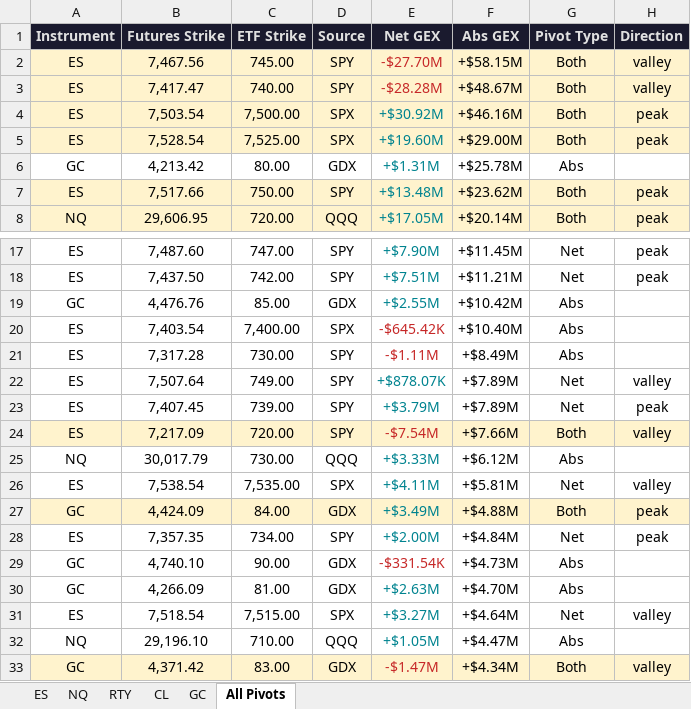
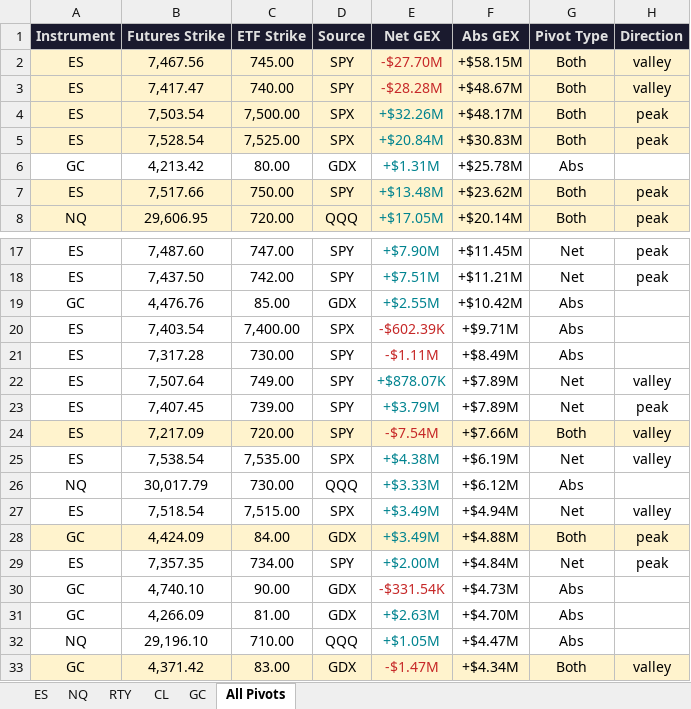
Before and after one commit to samidor/futures-levels, an Excel workbook: gex_pivot_levels_2026-06-15.xlsx, sheet All Pivots, drawn as a sheet; only a part is shown, gaps mark what is left out; values as stored, in another font and other column widths than the file's, no borders; removed rows and columns are numbered as before the commit, all else as after; the diff names each change by its address in the sheet, - before the commit and + after, or states it on an @@ line.

```diff
--- a/gex_pivot_levels_2026-06-15.xlsx (sheet All Pivots)
+++ b/gex_pivot_levels_2026-06-15.xlsx (sheet All Pivots)
-E4 (Net GEX): +$30.92M
+E4 (Net GEX): +$32.26M
-F4 (Abs GEX): +$46.16M
+F4 (Abs GEX): +$48.17M
-E5 (Net GEX): +$19.60M
+E5 (Net GEX): +$20.84M
-F5 (Abs GEX): +$29.00M
+F5 (Abs GEX): +$30.83M
-E20 (Net GEX): -$645.42K
+E20 (Net GEX): -$602.39K
-F20 (Abs GEX): +$10.40M
+F20 (Abs GEX): +$9.71M
+row 25: ES | 7,538.54 | 7,535.00 | SPX | +$4.38M | +$6.19M | Net | valley
-B27 (Futures Strike): 7,538.54
+B27 (Futures Strike): 7,518.54
-C27 (ETF Strike): 7,535.00
+C27 (ETF Strike): 7,515.00
-E27 (Net GEX): +$4.11M
+E27 (Net GEX): +$3.49M
-F27 (Abs GEX): +$5.81M
+F27 (Abs GEX): +$4.94M
-row 31: ES | 7,518.54 | 7,515.00 | SPX | +$3.27M | +$4.64M | Net | valley
```
Also changed, not shown: sheet ES, 9 other files.
